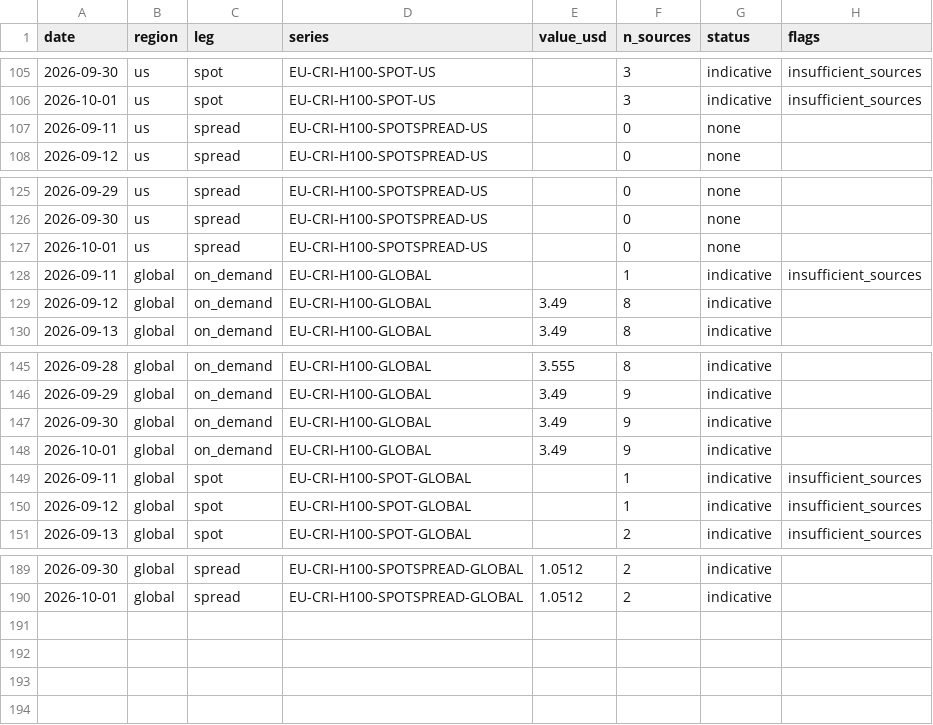
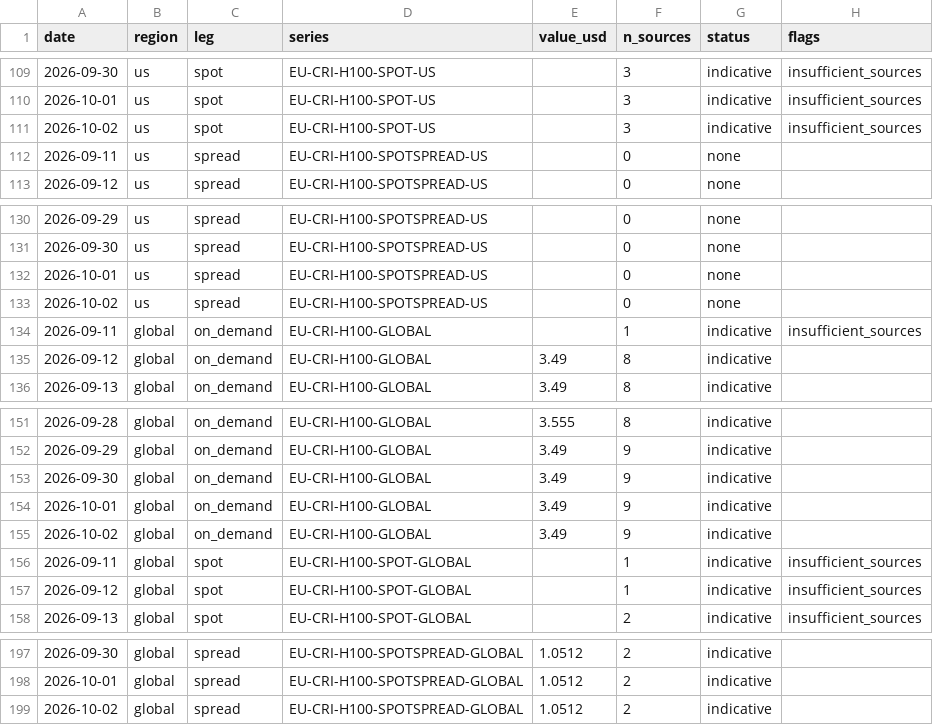
Before and after one commit to markrusch/Compute-Indices, a CSV file: site/data/spot/daily.csv, drawn as a sheet; only a part is shown, gaps mark what is left out; the diff covers the shown part only.

```diff
--- a/site/data/spot/daily.csv
+++ b/site/data/spot/daily.csv
@@ -106,2 +110,3 @@ date,region,leg,series,value_usd,n_sources,status,flags
 2026-10-01,us,spot,EU-CRI-H100-SPOT-US,,3,indicative,insufficient_sources
+2026-10-02,us,spot,EU-CRI-H100-SPOT-US,,3,indicative,insufficient_sources
 2026-09-11,us,spread,EU-CRI-H100-SPOTSPREAD-US,,0,none,
@@ -127,2 +132,3 @@ date,region,leg,series,value_usd,n_sources,status,flags
 2026-10-01,us,spread,EU-CRI-H100-SPOTSPREAD-US,,0,none,
+2026-10-02,us,spread,EU-CRI-H100-SPOTSPREAD-US,,0,none,
 2026-09-11,global,on_demand,EU-CRI-H100-GLOBAL,,1,indicative,insufficient_sources
@@ -148,2 +154,3 @@ date,region,leg,series,value_usd,n_sources,status,flags
 2026-10-01,global,on_demand,EU-CRI-H100-GLOBAL,3.49,9,indicative,
+2026-10-02,global,on_demand,EU-CRI-H100-GLOBAL,3.49,9,indicative,
 2026-09-11,global,spot,EU-CRI-H100-SPOT-GLOBAL,,1,indicative,insufficient_sources
@@ -190 +198,2 @@ date,region,leg,series,value_usd,n_sources,status,flags
 2026-10-01,global,spread,EU-CRI-H100-SPOTSPREAD-GLOBAL,1.0512,2,indicative,
+2026-10-02,global,spread,EU-CRI-H100-SPOTSPREAD-GLOBAL,1.0512,2,indicative,
```
Also changed, not shown: 5 added rows elsewhere in this file, site/data/forward/history.csv, site/data/index_history.csv, 53 other files.
